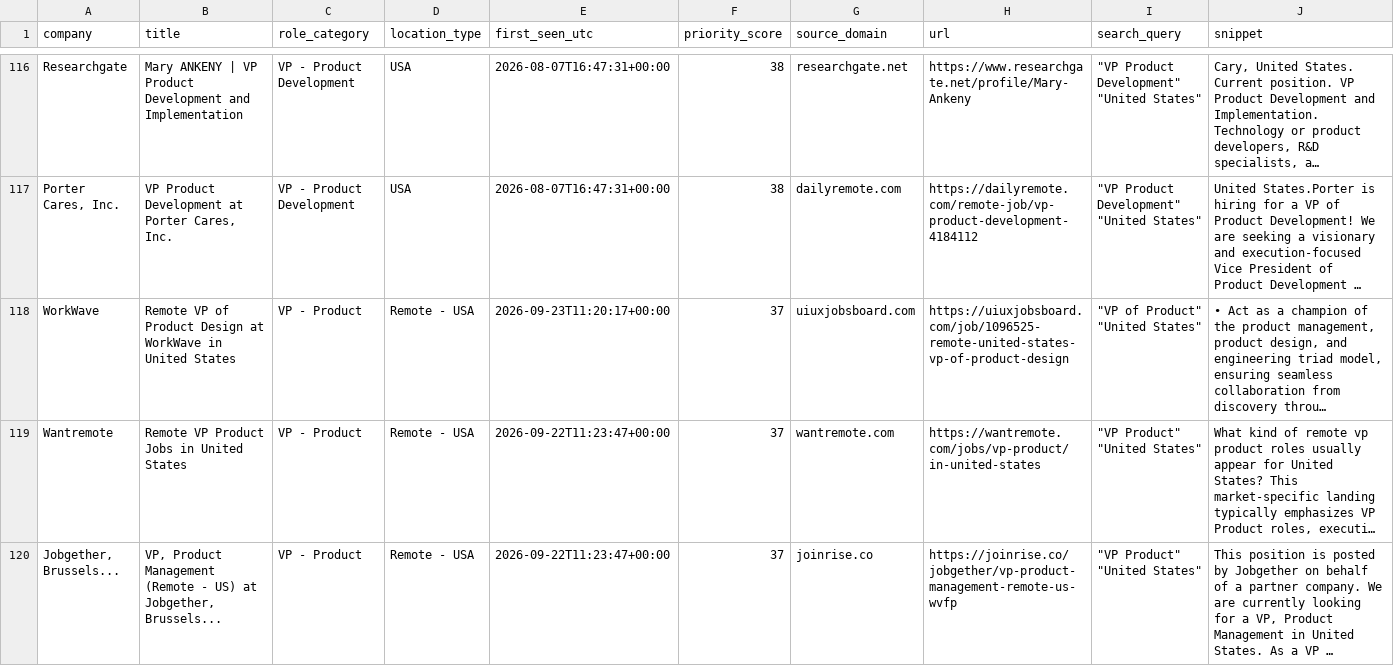
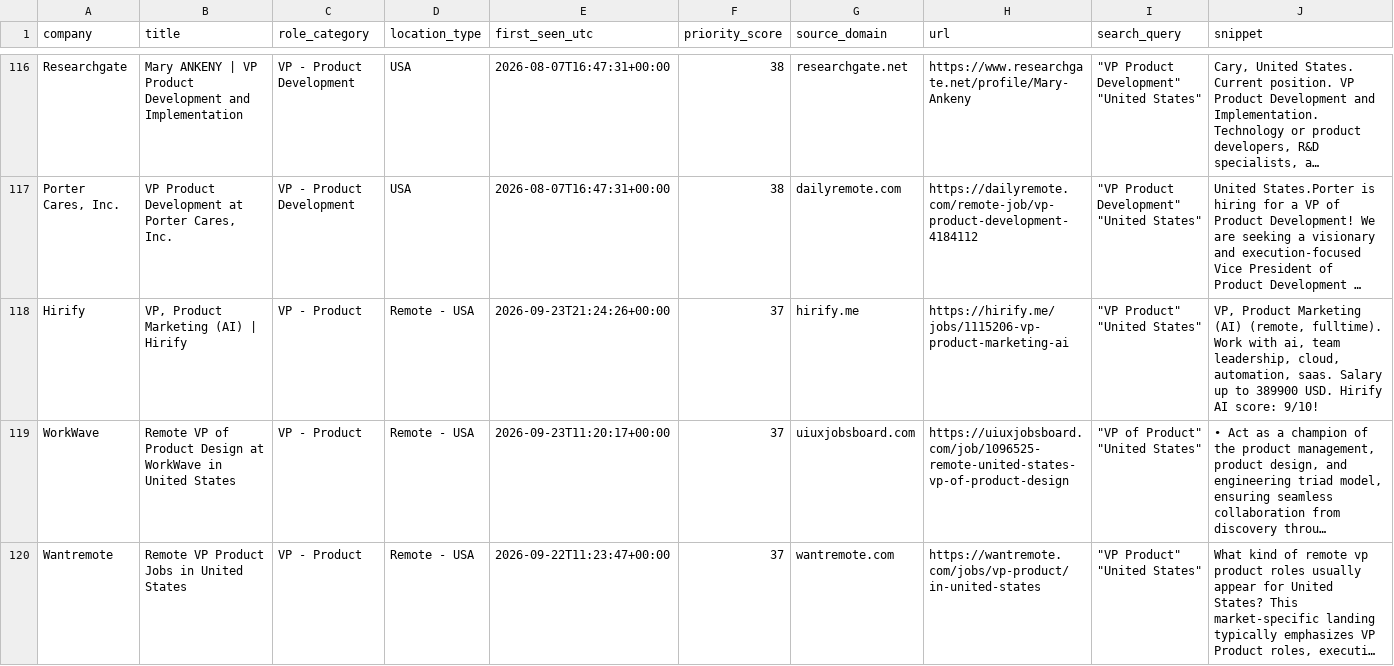
Before and after one commit to nycitydrew-collab/product-leadership-job-finder, a CSV file: jobs.csv, drawn as a sheet; only a part is shown, gaps mark what is left out; the shorter side is filled out with more unchanged rows; long unchanged cells end in …; the diff covers the shown part only; the diff names each change by its address in the sheet, - before the commit and + after, or states it on an @@ line.

```diff
--- a/jobs.csv
+++ b/jobs.csv
+row 118: Hirify | VP, Product Marketing (AI) | Hirify | VP - Product | Remote - USA | 2026-09-23T21:24:26+00:00 | 37 | hirify.me | https://hirify.me/jobs/1115206-vp-product-marketing-ai | "VP Product" "United States" | VP, Product Marketing (AI) (remote, fulltime). Work with ai, team leadership, cloud, automation, saas. Salary up to 389900 USD. Hirify AI score: 9/10!
```
Also changed, not shown: 2 added rows elsewhere in this file.
